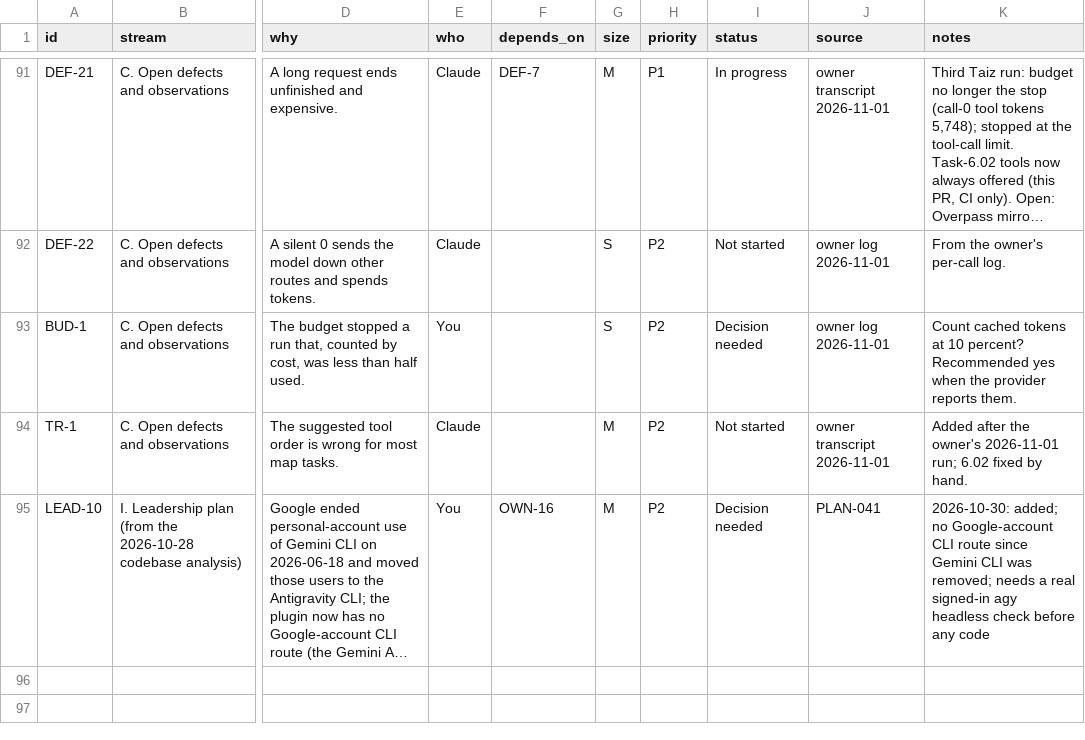
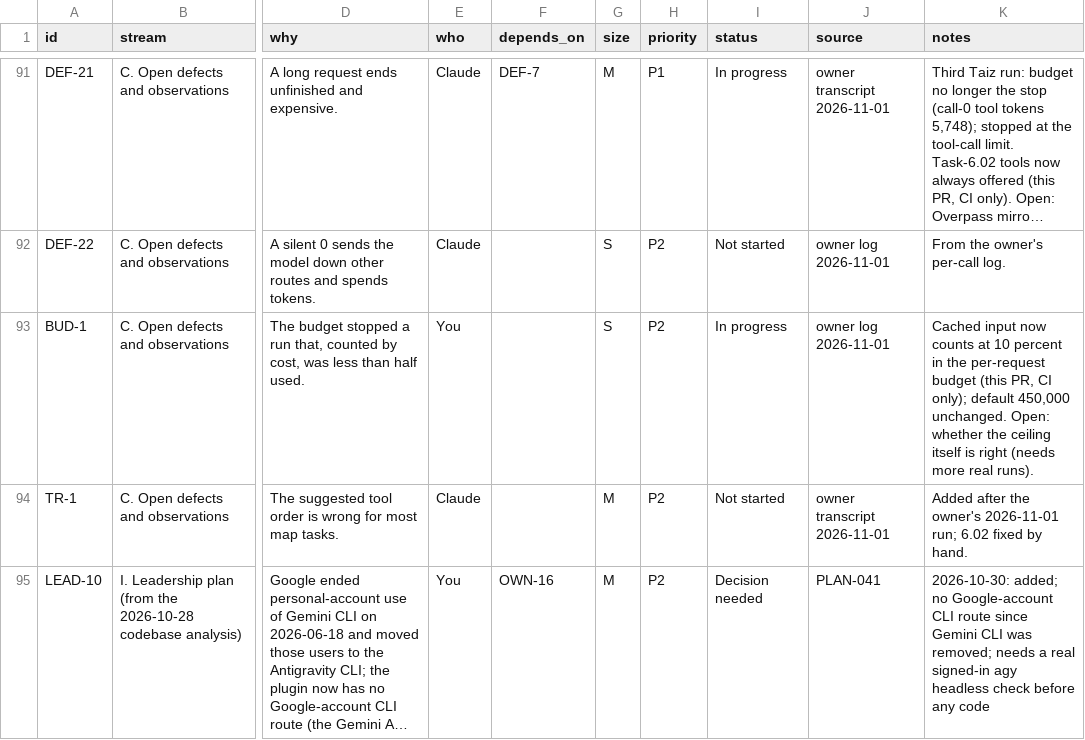
Before and after one commit to http-solution/cartogen-ai-qgis-plugin, a CSV file: docs/MASTER_TASK_LIST_2026-10-27.csv, drawn as a sheet; only a part is shown, gaps mark what is left out; long unchanged cells end in …; the diff names each change by its address in the sheet, - before the commit and + after, or states it on an @@ line.

```diff
--- a/docs/MASTER_TASK_LIST_2026-10-27.csv
+++ b/docs/MASTER_TASK_LIST_2026-10-27.csv
-I93 (status): Decision needed
+I93 (status): In progress
-K93 (notes): Count cached tokens at 10 percent? Recommended yes when the provider reports them.
+K93 (notes): Cached input now counts at 10 percent in the per-request budget (this PR, CI only); default 450,000 unchanged. Open: whether the ceiling itself is right (needs more real runs).
```
Also changed, not shown: 8 other files.
